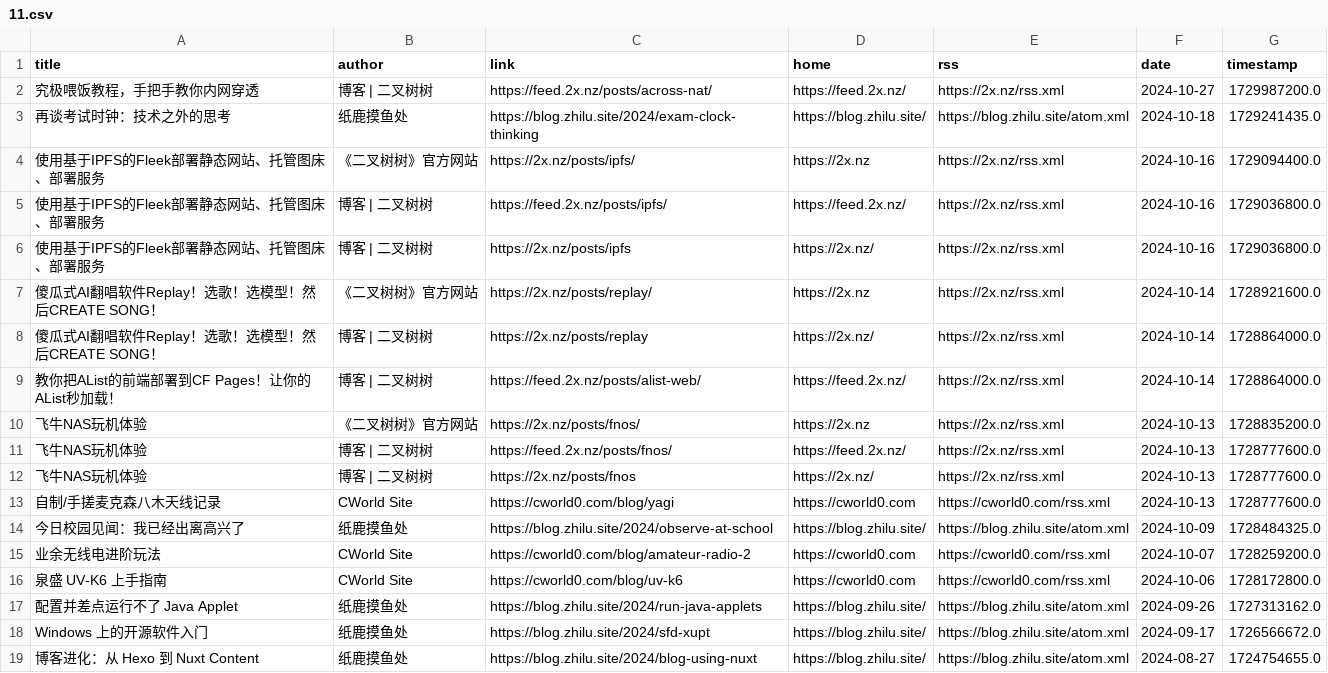
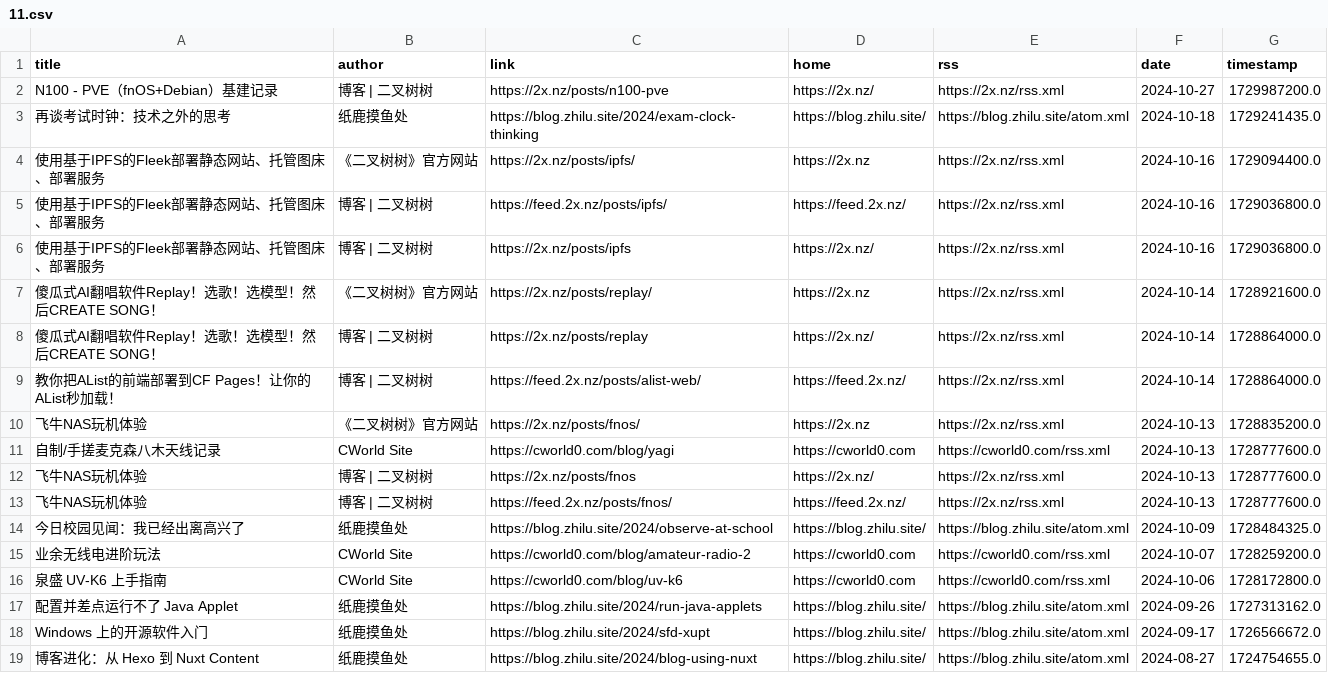
Before and after one commit to Moretti815/rssblog-source, a CSV file: all/11.csv, drawn as a sheet; only a part is shown.

```diff
--- a/all/11.csv
+++ b/all/11.csv
@@ -1,3 +1,3 @@
 title,author,link,home,rss,date,timestamp
-究极喂饭教程，手把手教你内网穿透,博客 | 二叉树树,https://feed.2x.nz/posts/across-nat/,https://feed.2x.nz/,https://2x.nz/rss.xml,2024-10-27,1729987200.0
+N100 - PVE（fnOS+Debian）基建记录,博客 | 二叉树树,https://2x.nz/posts/n100-pve,https://2x.nz/,https://2x.nz/rss.xml,2024-10-27,1729987200.0
 再谈考试时钟：技术之外的思考,纸鹿摸鱼处,https://blog.zhilu.site/2024/exam-clock-thinking,https://blog.zhilu.site/,https://blog.zhilu.site/atom.xml,2024-10-18,1729241435.0
@@ -10,5 +10,5 @@ title,author,link,home,rss,date,timestamp
 飞牛NAS玩机体验,《二叉树树》官方网站,https://2x.nz/posts/fnos/,https://2x.nz,https://2x.nz/rss.xml,2024-10-13,1728835200.0
+自制/手搓麦克森八木天线记录,CWorld Site,https://cworld0.com/blog/yagi,https://cworld0.com,https://cworld0.com/rss.xml,2024-10-13,1728777600.0
+飞牛NAS玩机体验,博客 | 二叉树树,https://2x.nz/posts/fnos,https://2x.nz/,https://2x.nz/rss.xml,2024-10-13,1728777600.0
 飞牛NAS玩机体验,博客 | 二叉树树,https://feed.2x.nz/posts/fnos/,https://feed.2x.nz/,https://2x.nz/rss.xml,2024-10-13,1728777600.0
-飞牛NAS玩机体验,博客 | 二叉树树,https://2x.nz/posts/fnos,https://2x.nz/,https://2x.nz/rss.xml,2024-10-13,1728777600.0
-自制/手搓麦克森八木天线记录,CWorld Site,https://cworld0.com/blog/yagi,https://cworld0.com,https://cworld0.com/rss.xml,2024-10-13,1728777600.0
 今日校园见闻：我已经出离高兴了,纸鹿摸鱼处,https://blog.zhilu.site/2024/observe-at-school,https://blog.zhilu.site/,https://blog.zhilu.site/atom.xml,2024-10-09,1728484325.0
```
Also changed, not shown: all/1.csv, all/10.csv, 37 other files.
